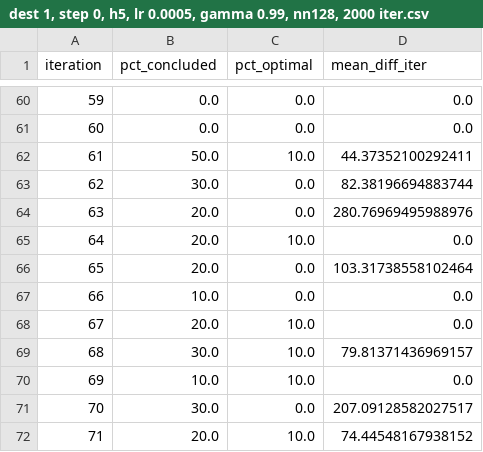
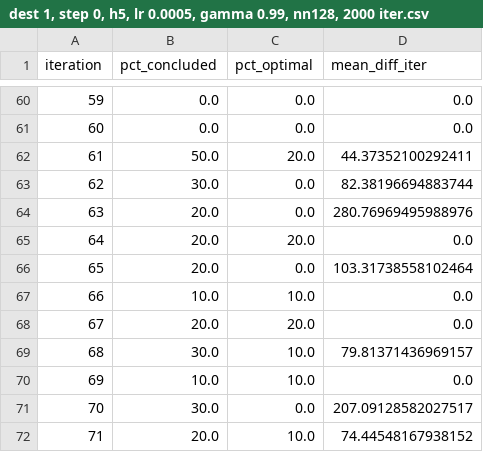
Before and after one commit to mm918817/Satellite-Routing-for-RL4CC, a CSV file: plot_utils/sat_plot_summary/summaries_csv/dest 1, step 0, h5, lr 0.0005, gamma 0.99, nn128, 2000 iter.csv, drawn as a sheet; only a part is shown, gaps mark what is left out.

```diff
--- a/plot_utils/sat_plot_summary/summaries_csv/dest 1, step 0, h5, lr 0.0005, gamma 0.99, nn128, 2000 iter.csv
+++ b/plot_utils/sat_plot_summary/summaries_csv/dest 1, step 0, h5, lr 0.0005, gamma 0.99, nn128, 2000 iter.csv
@@ -61,9 +61,9 @@ iteration,pct_concluded,pct_optimal,mean_diff_iter
 60,0.0,0.0,0.0
-61,50.0,10.0,44.37352100292411
+61,50.0,20.0,44.37352100292411
 62,30.0,0.0,82.38196694883744
 63,20.0,0.0,280.76969495988976
-64,20.0,10.0,0.0
+64,20.0,20.0,0.0
 65,20.0,0.0,103.31738558102464
-66,10.0,0.0,0.0
-67,20.0,10.0,0.0
+66,10.0,10.0,0.0
+67,20.0,20.0,0.0
 68,30.0,10.0,79.81371436969157
```
Also changed, not shown: plot_utils/sat_plot_summary/summaries_csv/coo&lung, dest 1, step 0, h5, lr 0.001, gamma 0.99, nn256-128-256, 2000 iter.csv, plot_utils/sat_plot_summary/summaries_csv/dest 1, step 0, h5, lr 0.001, gamma 0.95, nn128, 2000 iter.csv, 27 other files.
